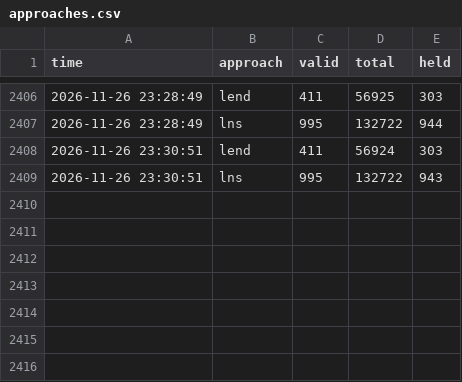
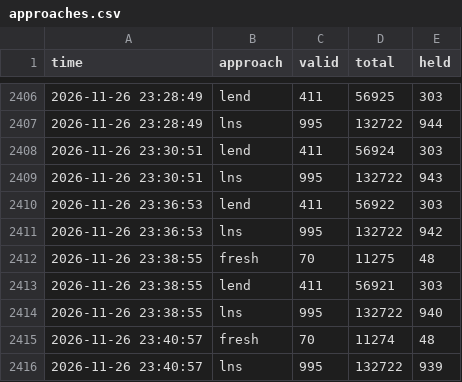
Before and after one commit to Chan-b0b/Santa2026, a CSV file: board/approaches.csv, drawn as a sheet; only a part is shown, gaps mark what is left out.

Commit message:
board: 총점 132657

```diff
--- a/board/approaches.csv
+++ b/board/approaches.csv
@@ -2409 +2409,8 @@ time,approach,valid,total,held
 2026-11-26 23:30:51,lns,995,132722,943
+2026-11-26 23:36:53,lend,411,56922,303
+2026-11-26 23:36:53,lns,995,132722,942
+2026-11-26 23:38:55,fresh,70,11275,48
+2026-11-26 23:38:55,lend,411,56921,303
+2026-11-26 23:38:55,lns,995,132722,940
+2026-11-26 23:40:57,fresh,70,11274,48
+2026-11-26 23:40:57,lns,995,132722,939
```
Also changed, not shown: board/history.csv, board/matrix.csv, 1 other file.
